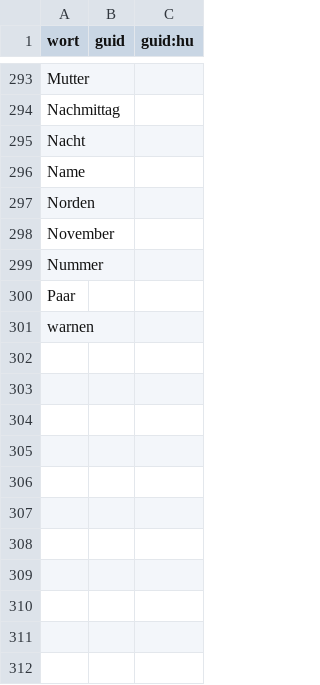
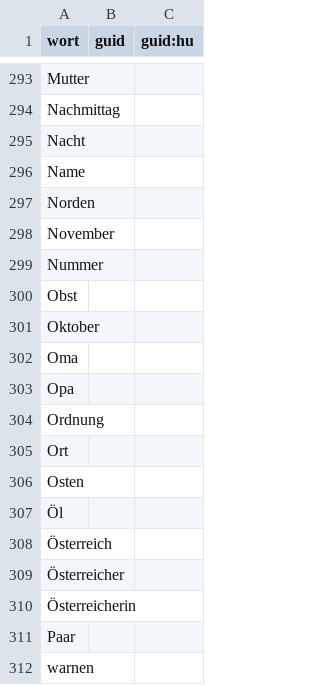
Before and after one commit to AFulgens/ultimate-deutsch, a CSV file: src/data/guid.csv, drawn as a sheet; only a part is shown, gaps mark what is left out.

```diff
--- a/src/data/guid.csv
+++ b/src/data/guid.csv
@@ -299,2 +299,13 @@ November,,
 Nummer,,
+Obst,,
+Oktober,,
+Oma,,
+Opa,,
+Ordnung,,
+Ort,,
+Osten,,
+Öl,,
+Österreich,,
+Österreicher,,
+Österreicherin,,
 Paar,,
```
Also changed, not shown: src/data/substantiv.csv, src/data/wort.csv, 1 other file.
